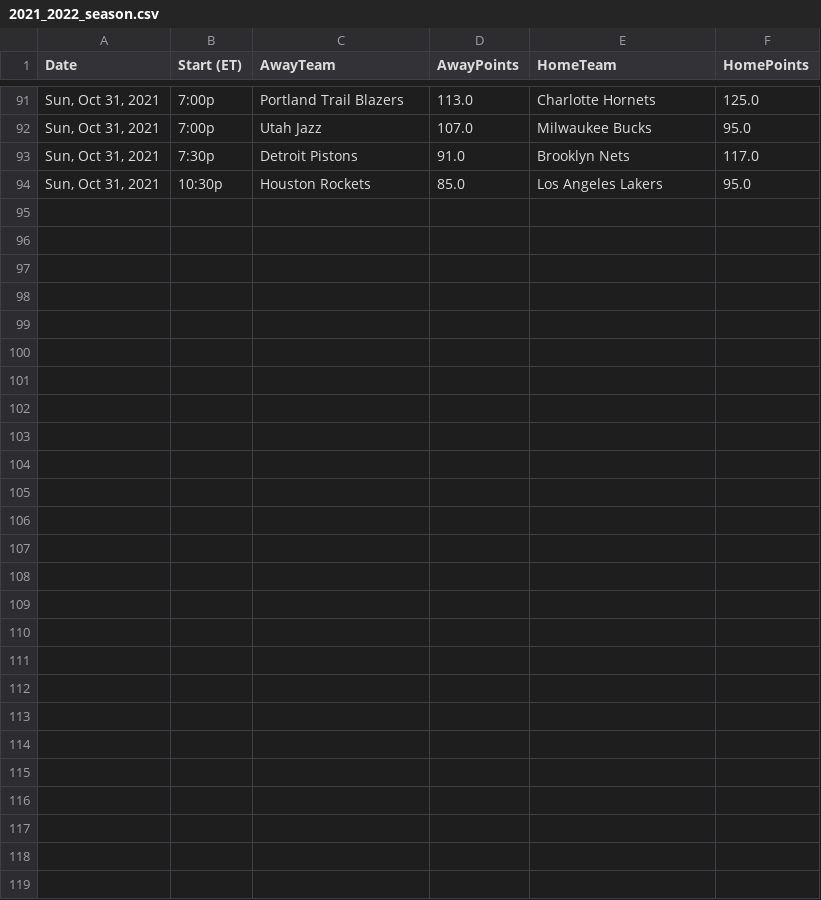
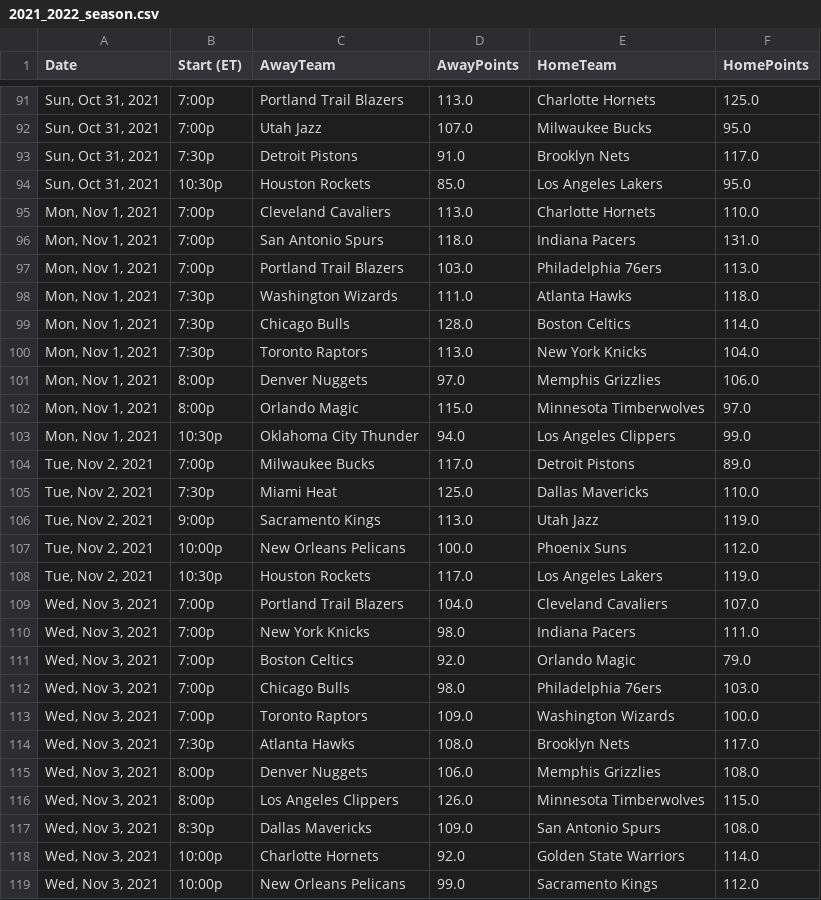
Before and after one commit to davideganna/NBA_Bet, a CSV file: NBABet/past_data/2021_2022/2021_2022_season.csv, drawn as a sheet; only a part is shown, gaps mark what is left out.

```diff
--- a/NBABet/past_data/2021_2022/2021_2022_season.csv
+++ b/NBABet/past_data/2021_2022/2021_2022_season.csv
@@ -94 +94,26 @@ Date,Start (ET),AwayTeam,AwayPoints,HomeTeam,HomePoints
 "Sun, Oct 31, 2021",10:30p,Houston Rockets,85.0,Los Angeles Lakers,95.0
+"Mon, Nov 1, 2021",7:00p,Cleveland Cavaliers,113.0,Charlotte Hornets,110.0
+"Mon, Nov 1, 2021",7:00p,San Antonio Spurs,118.0,Indiana Pacers,131.0
+"Mon, Nov 1, 2021",7:00p,Portland Trail Blazers,103.0,Philadelphia 76ers,113.0
+"Mon, Nov 1, 2021",7:30p,Washington Wizards,111.0,Atlanta Hawks,118.0
+"Mon, Nov 1, 2021",7:30p,Chicago Bulls,128.0,Boston Celtics,114.0
+"Mon, Nov 1, 2021",7:30p,Toronto Raptors,113.0,New York Knicks,104.0
+"Mon, Nov 1, 2021",8:00p,Denver Nuggets,97.0,Memphis Grizzlies,106.0
+"Mon, Nov 1, 2021",8:00p,Orlando Magic,115.0,Minnesota Timberwolves,97.0
+"Mon, Nov 1, 2021",10:30p,Oklahoma City Thunder,94.0,Los Angeles Clippers,99.0
+"Tue, Nov 2, 2021",7:00p,Milwaukee Bucks,117.0,Detroit Pistons,89.0
+"Tue, Nov 2, 2021",7:30p,Miami Heat,125.0,Dallas Mavericks,110.0
+"Tue, Nov 2, 2021",9:00p,Sacramento Kings,113.0,Utah Jazz,119.0
+"Tue, Nov 2, 2021",10:00p,New Orleans Pelicans,100.0,Phoenix Suns,112.0
+"Tue, Nov 2, 2021",10:30p,Houston Rockets,117.0,Los Angeles Lakers,119.0
+"Wed, Nov 3, 2021",7:00p,Portland Trail Blazers,104.0,Cleveland Cavaliers,107.0
+"Wed, Nov 3, 2021",7:00p,New York Knicks,98.0,Indiana Pacers,111.0
+"Wed, Nov 3, 2021",7:00p,Boston Celtics,92.0,Orlando Magic,79.0
+"Wed, Nov 3, 2021",7:00p,Chicago Bulls,98.0,Philadelphia 76ers,103.0
+"Wed, Nov 3, 2021",7:00p,Toronto Raptors,109.0,Washington Wizards,100.0
+"Wed, Nov 3, 2021",7:30p,Atlanta Hawks,108.0,Brooklyn Nets,117.0
+"Wed, Nov 3, 2021",8:00p,Denver Nuggets,106.0,Memphis Grizzlies,108.0
+"Wed, Nov 3, 2021",8:00p,Los Angeles Clippers,126.0,Minnesota Timberwolves,115.0
+"Wed, Nov 3, 2021",8:30p,Dallas Mavericks,109.0,San Antonio Spurs,108.0
+"Wed, Nov 3, 2021",10:00p,Charlotte Hornets,92.0,Golden State Warriors,114.0
+"Wed, Nov 3, 2021",10:00p,New Orleans Pelicans,99.0,Sacramento Kings,112.0
```
Also changed, not shown: NBABet/past_data/2021_2022/elo.csv, NBABet/past_data/2021_2022/split_stats_per_game.csv, 3 other files.
